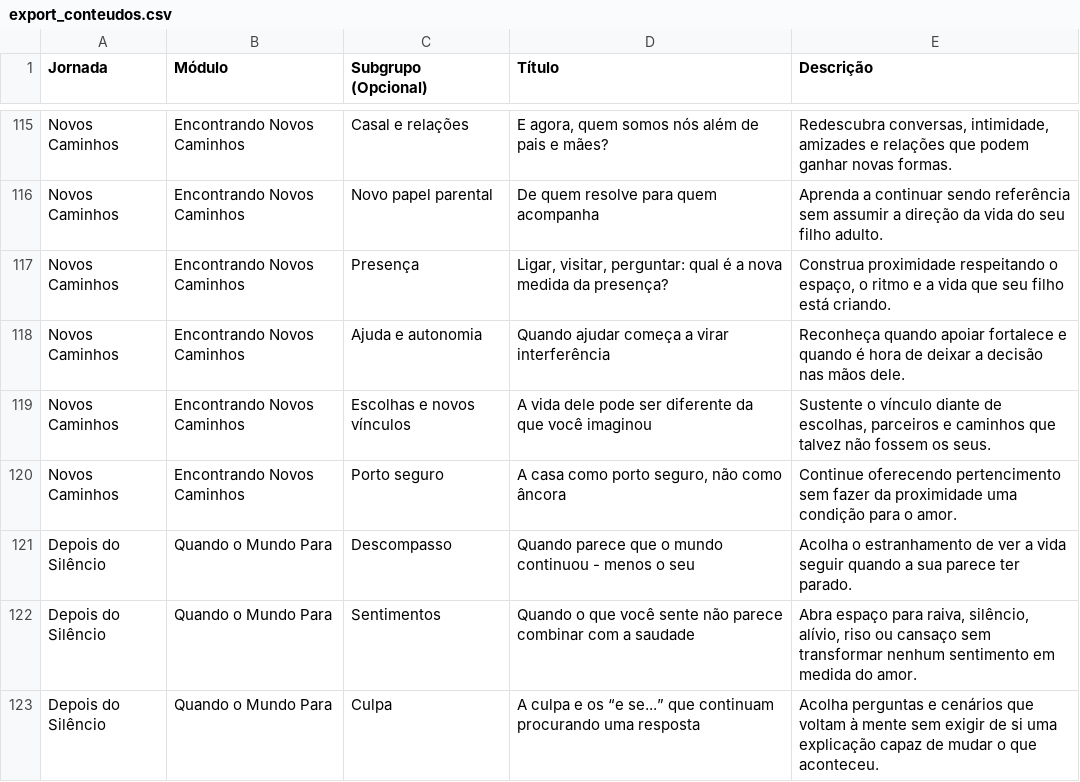
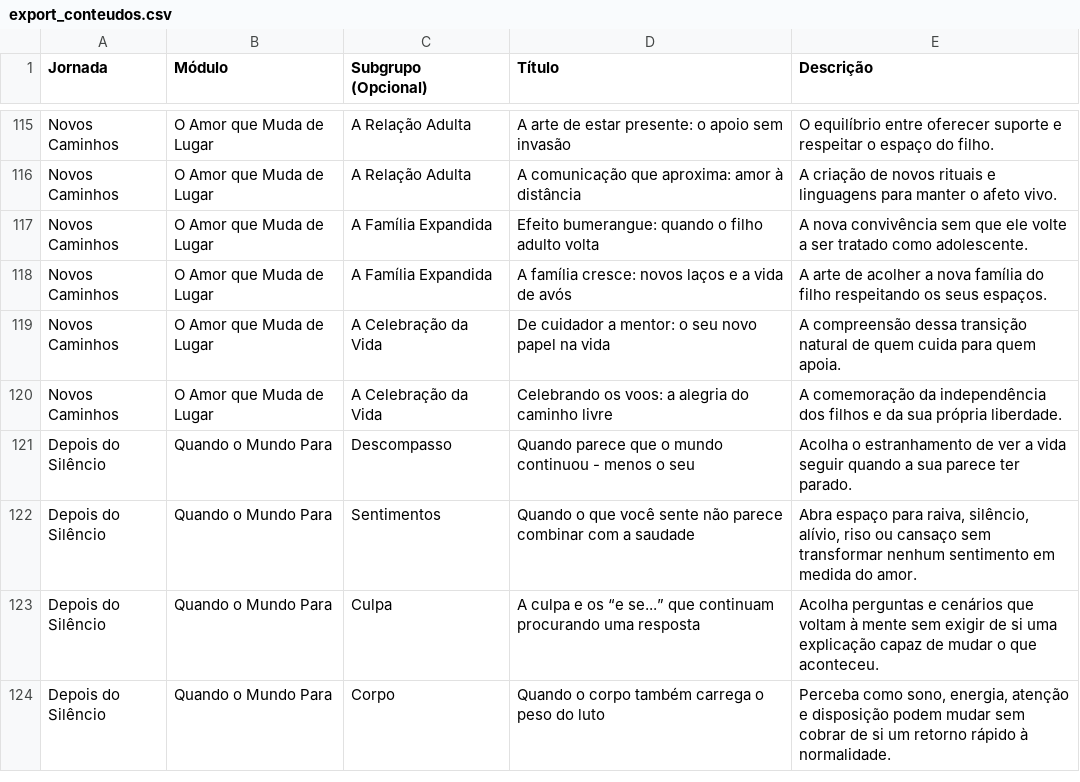
Before and after one commit to mardeganvf/elana-app, a CSV file: export_conteudos.csv, drawn as a sheet; only a part is shown, gaps mark what is left out; the shorter side is filled out with more unchanged rows; the diff covers the shown part only; the diff names each change by its address in the sheet, - before the commit and + after, or states it on an @@ line.

Commit message:
feat(journeys): update Novos Caminhos structure to 3 modules and 15 lessons

```diff
--- a/export_conteudos.csv
+++ b/export_conteudos.csv
-B115:B120 (Módulo): Encontrando Novos Caminhos
+B115:B120 (Módulo): O Amor que Muda de Lugar
-C115 (Subgrupo (Opcional)): Casal e relações
+C115 (Subgrupo (Opcional)): A Relação Adulta
-D115 (Título): E agora, quem somos nós além de pais e mães?
+D115 (Título): A arte de estar presente: o apoio sem invasão
-E115 (Descrição): Redescubra conversas, intimidade, amizades e relações que podem ganhar novas formas.
+E115 (Descrição): O equilíbrio entre oferecer suporte e respeitar o espaço do filho.
-C116 (Subgrupo (Opcional)): Novo papel parental
+C116 (Subgrupo (Opcional)): A Relação Adulta
-D116 (Título): De quem resolve para quem acompanha
+D116 (Título): A comunicação que aproxima: amor à distância
-E116 (Descrição): Aprenda a continuar sendo referência sem assumir a direção da vida do seu filho adulto.
+E116 (Descrição): A criação de novos rituais e linguagens para manter o afeto vivo.
-C117 (Subgrupo (Opcional)): Presença
+C117 (Subgrupo (Opcional)): A Família Expandida
-D117 (Título): Ligar, visitar, perguntar: qual é a nova medida da presença?
+D117 (Título): Efeito bumerangue: quando o filho adulto volta
-E117 (Descrição): Construa proximidade respeitando o espaço, o ritmo e a vida que seu filho está criando.
+E117 (Descrição): A nova convivência sem que ele volte a ser tratado como adolescente.
-C118 (Subgrupo (Opcional)): Ajuda e autonomia
+C118 (Subgrupo (Opcional)): A Família Expandida
-D118 (Título): Quando ajudar começa a virar interferência
+D118 (Título): A família cresce: novos laços e a vida de avós
-E118 (Descrição): Reconheça quando apoiar fortalece e quando é hora de deixar a decisão nas mãos dele.
+E118 (Descrição): A arte de acolher a nova família do filho respeitando os seus espaços.
-C119 (Subgrupo (Opcional)): Escolhas e novos vínculos
+C119 (Subgrupo (Opcional)): A Celebração da Vida
-D119 (Título): A vida dele pode ser diferente da que você imaginou
+D119 (Título): De cuidador a mentor: o seu novo papel na vida
-E119 (Descrição): Sustente o vínculo diante de escolhas, parceiros e caminhos que talvez não fossem os seus.
+E119 (Descrição): A compreensão dessa transição natural de quem cuida para quem apoia.
-C120 (Subgrupo (Opcional)): Porto seguro
+C120 (Subgrupo (Opcional)): A Celebração da Vida
-D120 (Título): A casa como porto seguro, não como âncora
+D120 (Título): Celebrando os voos: a alegria do caminho livre
-E120 (Descrição): Continue oferecendo pertencimento sem fazer da proximidade uma condição para o amor.
+E120 (Descrição): A comemoração da independência dos filhos e da sua própria liberdade.
```
Also changed, not shown: 36 edited cells elsewhere in this file, 2 other files.
